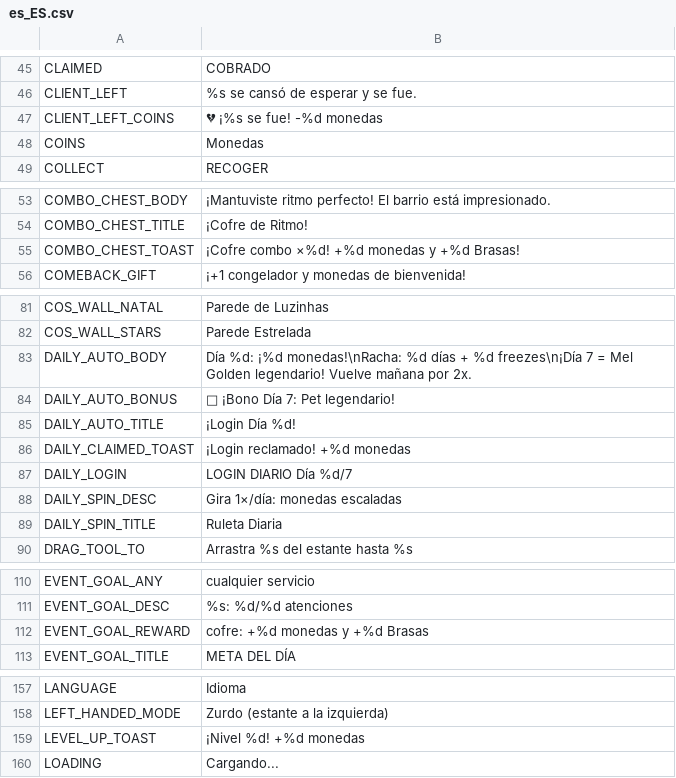
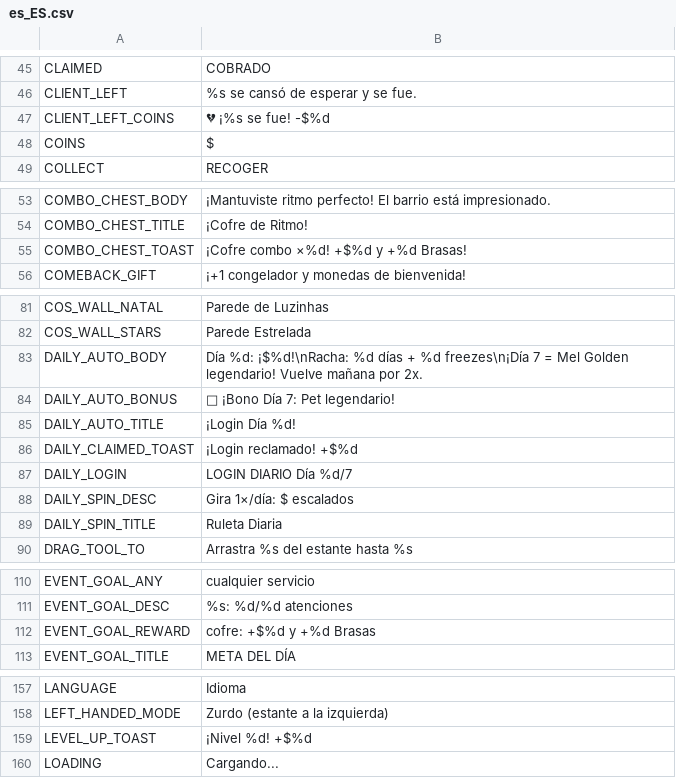
Before and after one commit to berger33/game_idlepet, a CSV file: data/localization/es_ES.csv, drawn as a sheet; only a part is shown, gaps mark what is left out; the diff covers the shown part only.

```diff
--- a/data/localization/es_ES.csv
+++ b/data/localization/es_ES.csv
@@ -46,4 +46,4 @@ CLAIMED,COBRADO
 CLIENT_LEFT,%s se cansó de esperar y se fue.
-CLIENT_LEFT_COINS,💔 ¡%s se fue! -%d monedas
-COINS,Monedas
+CLIENT_LEFT_COINS,💔 ¡%s se fue! -$%d
+COINS,$
 COLLECT,RECOGER
@@ -54,3 +54,3 @@ COMBO_CHEST_BODY,¡Mantuviste ritmo perfecto! El barrio está impresionado.
 COMBO_CHEST_TITLE,¡Cofre de Ritmo!
-COMBO_CHEST_TOAST,¡Cofre combo ×%d! +%d monedas y +%d Brasas!
+COMBO_CHEST_TOAST,¡Cofre combo ×%d! +$%d y +%d Brasas!
 COMEBACK_GIFT,¡+1 congelador y monedas de bienvenida!
@@ -82,8 +82,8 @@ COS_WALL_NATAL,Parede de Luzinhas
 COS_WALL_STARS,Parede Estrelada
-DAILY_AUTO_BODY,Día %d: ¡%d monedas!\nRacha: %d días + %d freezes\n¡Día 7 = Mel Golden legendario! Vuelve mañana por 2x.
+DAILY_AUTO_BODY,Día %d: ¡$%d!\nRacha: %d días + %d freezes\n¡Día 7 = Mel Golden legendario! Vuelve mañana por 2x.
 DAILY_AUTO_BONUS,🎁 ¡Bono Día 7: Pet legendario!
 DAILY_AUTO_TITLE,¡Login Día %d!
-DAILY_CLAIMED_TOAST,¡Login reclamado! +%d monedas
+DAILY_CLAIMED_TOAST,¡Login reclamado! +$%d
 DAILY_LOGIN,LOGIN DIARIO Día %d/7
-DAILY_SPIN_DESC,Gira 1×/día: monedas escaladas
+DAILY_SPIN_DESC,Gira 1×/día: $ escalados
 DAILY_SPIN_TITLE,Ruleta Diaria
@@ -111,3 +111,3 @@ EVENT_GOAL_ANY,cualquier servicio
 EVENT_GOAL_DESC,%s: %d/%d atenciones
-EVENT_GOAL_REWARD,cofre: +%d monedas y +%d Brasas
+EVENT_GOAL_REWARD,cofre: +$%d y +%d Brasas
 EVENT_GOAL_TITLE,META DEL DÍA
@@ -158,3 +158,3 @@ LANGUAGE,Idioma
 LEFT_HANDED_MODE,Zurdo (estante a la izquierda)
-LEVEL_UP_TOAST,¡Nivel %d! +%d monedas
+LEVEL_UP_TOAST,¡Nivel %d! +$%d
 LOADING,Cargando...
```
Also changed, not shown: 6 edited cells elsewhere in this file, data/localization/en_US.csv, data/localization/pt_BR.csv, 14 other files.
